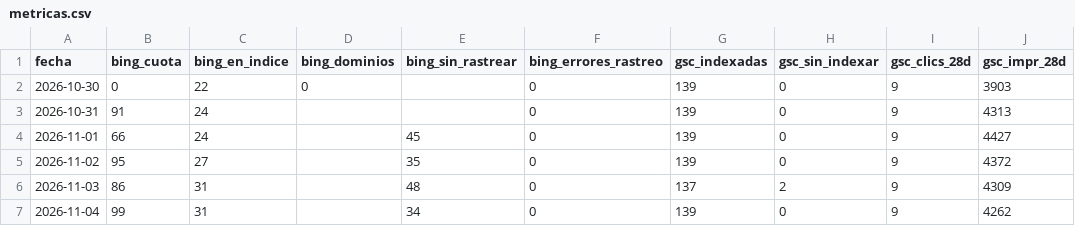
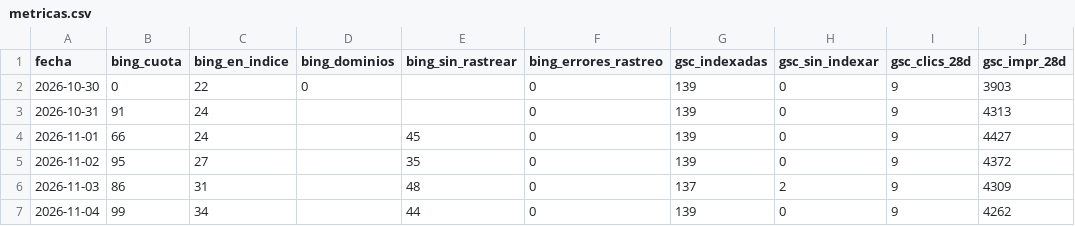
Before and after one commit to jvdgestor-design/avanza-web, a CSV file: motor/metricas.csv, drawn as a sheet; only a part is shown; the diff names each change by its address in the sheet, - before the commit and + after, or states it on an @@ line.

```diff
--- a/motor/metricas.csv
+++ b/motor/metricas.csv
-C7 (bing_en_indice): 31
+C7 (bing_en_indice): 34
-E7 (bing_sin_rastrear): 34
+E7 (bing_sin_rastrear): 44
```
Also changed, not shown: 1 other file.
